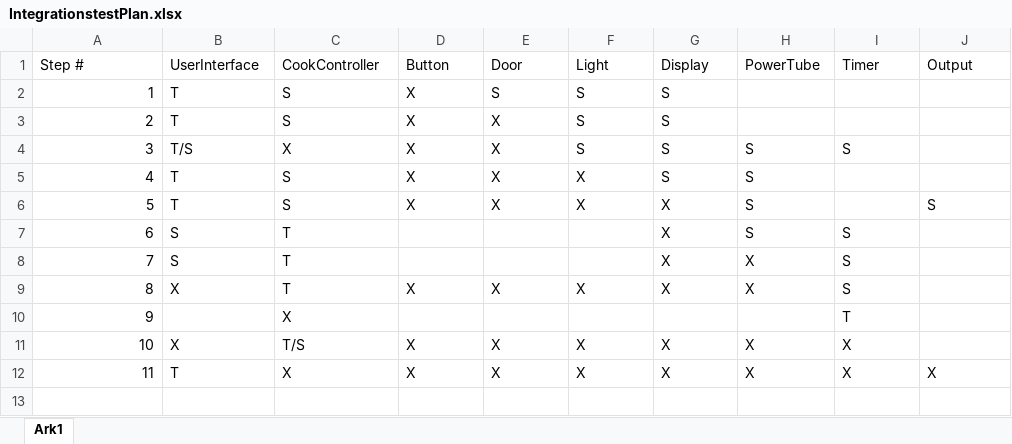
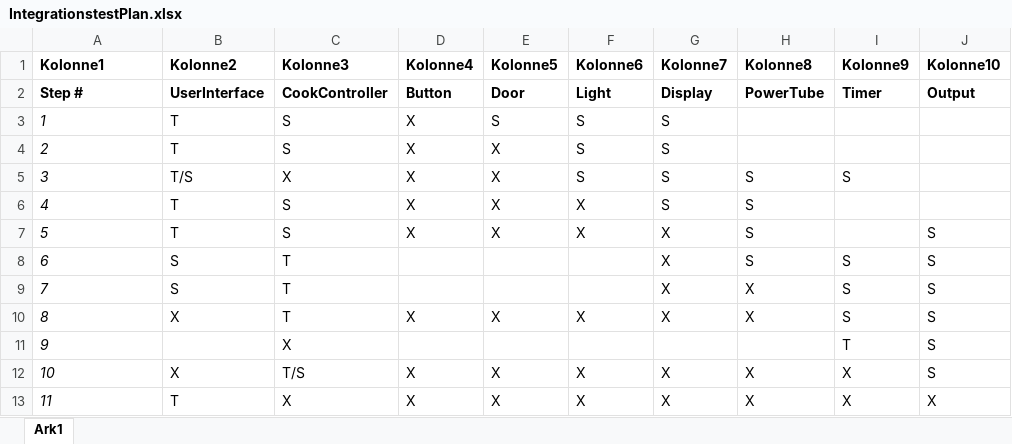
Before and after one commit to swt-gr9/MicrowaveOvenGrp9, an Excel workbook: IntegrationstestPlan.xlsx, sheet Ark1, drawn as a sheet; values as stored, in another font and other column widths than the file's, no borders; table styles not drawn; addresses are those after the commit; the diff names each change by its address in the sheet, - before the commit and + after, or states it on an @@ line.

```diff
--- a/IntegrationstestPlan.xlsx (sheet Ark1)
+++ b/IntegrationstestPlan.xlsx (sheet Ark1)
+row 1: Kolonne1 | Kolonne2 | Kolonne3 | Kolonne4 | Kolonne5 | Kolonne6 | Kolonne7 | Kolonne8 | Kolonne9 | Kolonne10
-A2:J2 bold: off
+A2:J2 bold: on
@@ A3:A13 italic: off → on, alignment: right → left @@
-J8:J12: (empty)
+J8:J12: S
```
Also changed, not shown: 1 other file.
